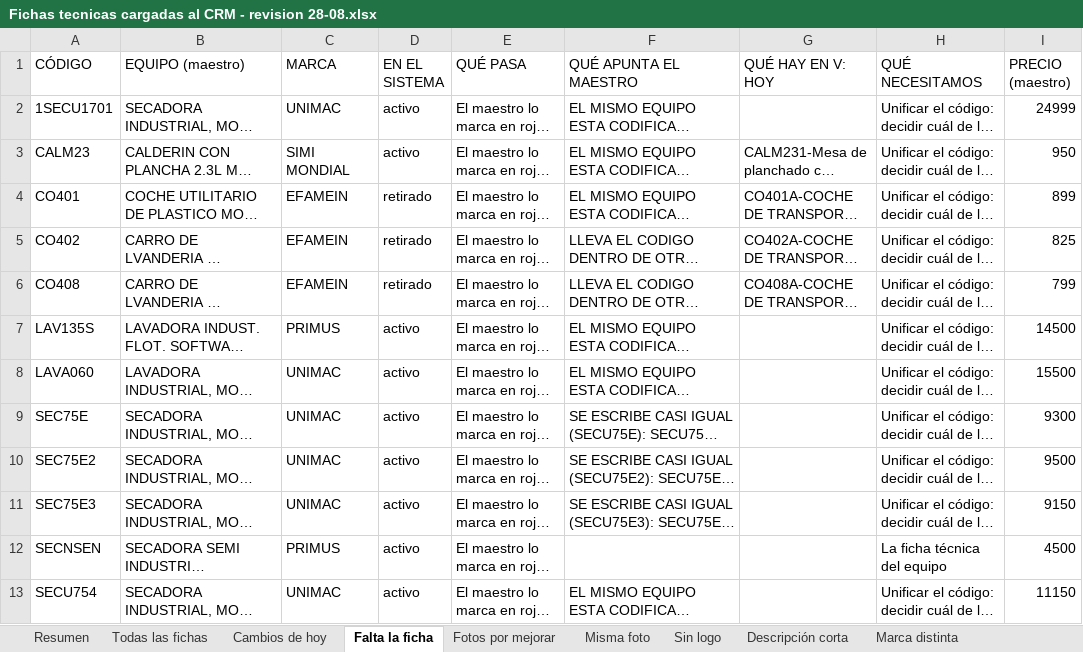
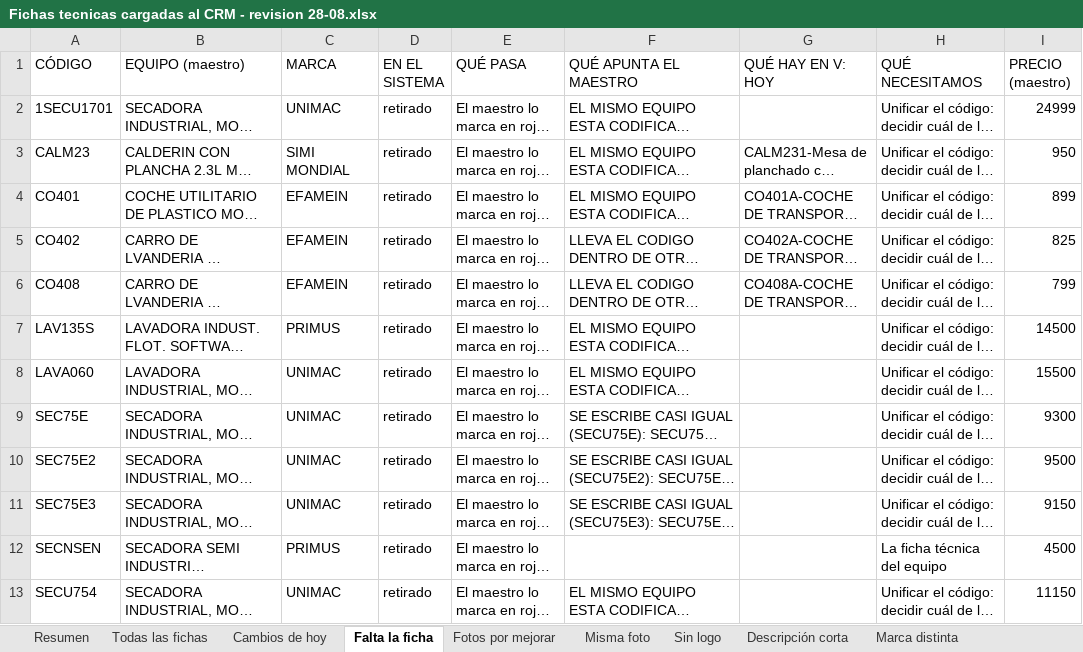
Before and after one commit to Efameinsa/crm-efameinsa, an Excel workbook: docs/Fichas tecnicas cargadas al CRM - revision 28-08.xlsx, sheet Falta la ficha, drawn as a sheet; long unchanged cells end in …; values as stored, in another font and other column widths than the file's, no borders; the diff names each change by its address in the sheet, - before the commit and + after, or states it on an @@ line.

```diff
--- a/docs/Fichas tecnicas cargadas al CRM - revision 28-08.xlsx (sheet Falta la ficha)
+++ b/docs/Fichas tecnicas cargadas al CRM - revision 28-08.xlsx (sheet Falta la ficha)
-D2:D3 (EN EL SISTEMA): activo
+D2:D3 (EN EL SISTEMA): retirado
-D7:D13 (EN EL SISTEMA): activo
+D7:D13 (EN EL SISTEMA): retirado
```
Also changed, not shown: sheet Cambios de hoy, sheet Todas las fichas, sheet Resumen, 4 other files.
